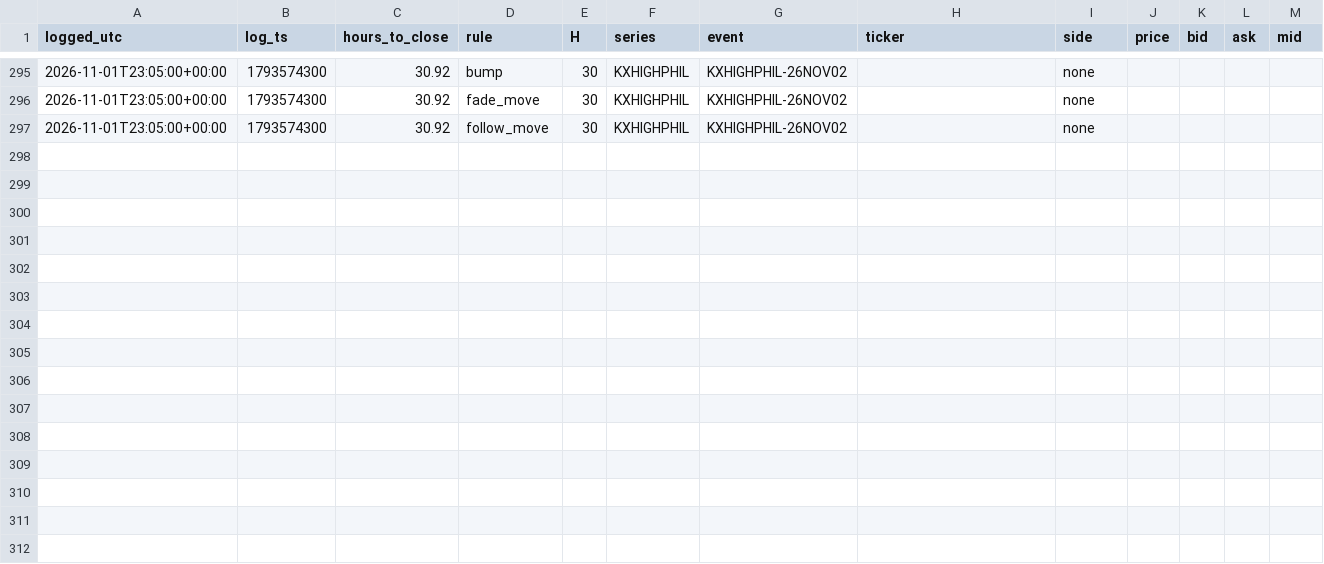
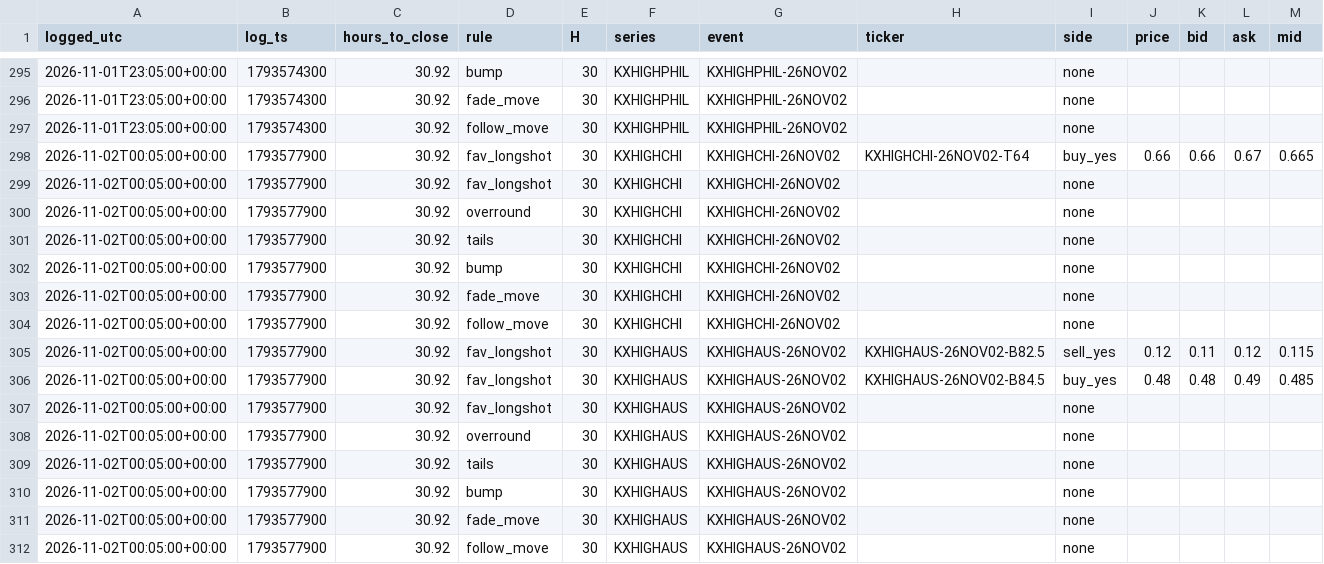
Before and after one commit to andyxing00888/kalshi-weather, a CSV file: paper/data/orders.csv, drawn as a sheet; only a part is shown, gaps mark what is left out.

```diff
--- a/paper/data/orders.csv
+++ b/paper/data/orders.csv
@@ -297 +297,16 @@ logged_utc,log_ts,hours_to_close,rule,H,series,event,ticker,side,price,bid,ask,m
 2026-11-01T23:05:00+00:00,1793574300,30.92,follow_move,30,KXHIGHPHIL,KXHIGHPHIL-26NOV02,,none,,,,
+2026-11-02T00:05:00+00:00,1793577900,30.92,fav_longshot,30,KXHIGHCHI,KXHIGHCHI-26NOV02,KXHIGHCHI-26NOV02-T64,buy_yes,0.66,0.66,0.67,0.665
+2026-11-02T00:05:00+00:00,1793577900,30.92,fav_longshot,30,KXHIGHCHI,KXHIGHCHI-26NOV02,,none,,,,
+2026-11-02T00:05:00+00:00,1793577900,30.92,overround,30,KXHIGHCHI,KXHIGHCHI-26NOV02,,none,,,,
+2026-11-02T00:05:00+00:00,1793577900,30.92,tails,30,KXHIGHCHI,KXHIGHCHI-26NOV02,,none,,,,
+2026-11-02T00:05:00+00:00,1793577900,30.92,bump,30,KXHIGHCHI,KXHIGHCHI-26NOV02,,none,,,,
+2026-11-02T00:05:00+00:00,1793577900,30.92,fade_move,30,KXHIGHCHI,KXHIGHCHI-26NOV02,,none,,,,
+2026-11-02T00:05:00+00:00,1793577900,30.92,follow_move,30,KXHIGHCHI,KXHIGHCHI-26NOV02,,none,,,,
+2026-11-02T00:05:00+00:00,1793577900,30.92,fav_longshot,30,KXHIGHAUS,KXHIGHAUS-26NOV02,KXHIGHAUS-26NOV02-B82.5,sell_yes,0.12,0.11,0.12,0.115
+2026-11-02T00:05:00+00:00,1793577900,30.92,fav_longshot,30,KXHIGHAUS,KXHIGHAUS-26NOV02,KXHIGHAUS-26NOV02-B84.5,buy_yes,0.48,0.48,0.49,0.485
+2026-11-02T00:05:00+00:00,1793577900,30.92,fav_longshot,30,KXHIGHAUS,KXHIGHAUS-26NOV02,,none,,,,
+2026-11-02T00:05:00+00:00,1793577900,30.92,overround,30,KXHIGHAUS,KXHIGHAUS-26NOV02,,none,,,,
+2026-11-02T00:05:00+00:00,1793577900,30.92,tails,30,KXHIGHAUS,KXHIGHAUS-26NOV02,,none,,,,
+2026-11-02T00:05:00+00:00,1793577900,30.92,bump,30,KXHIGHAUS,KXHIGHAUS-26NOV02,,none,,,,
+2026-11-02T00:05:00+00:00,1793577900,30.92,fade_move,30,KXHIGHAUS,KXHIGHAUS-26NOV02,,none,,,,
+2026-11-02T00:05:00+00:00,1793577900,30.92,follow_move,30,KXHIGHAUS,KXHIGHAUS-26NOV02,,none,,,,
```
Also changed, not shown: paper/data/consistency.csv, paper/data/lip_track.csv, 1 other file.
